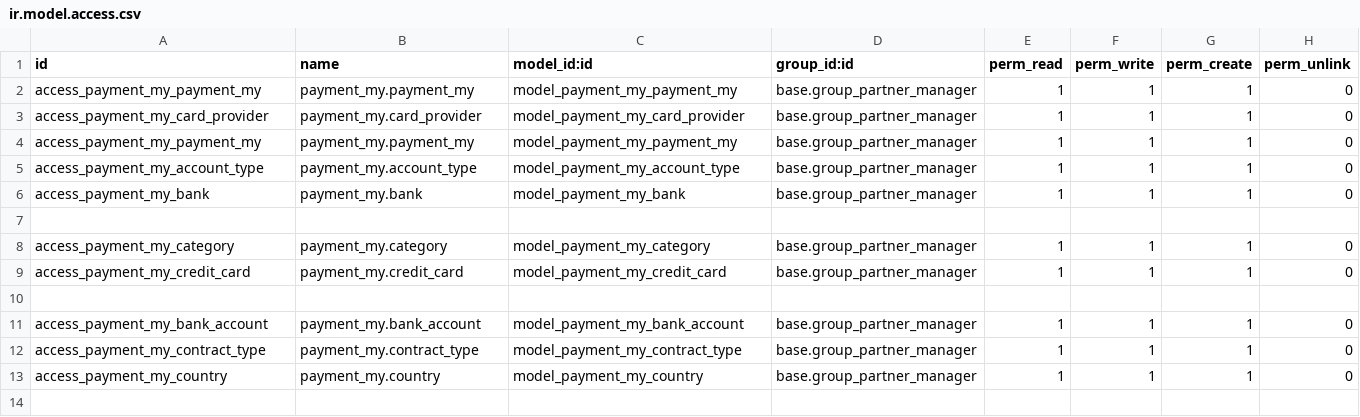
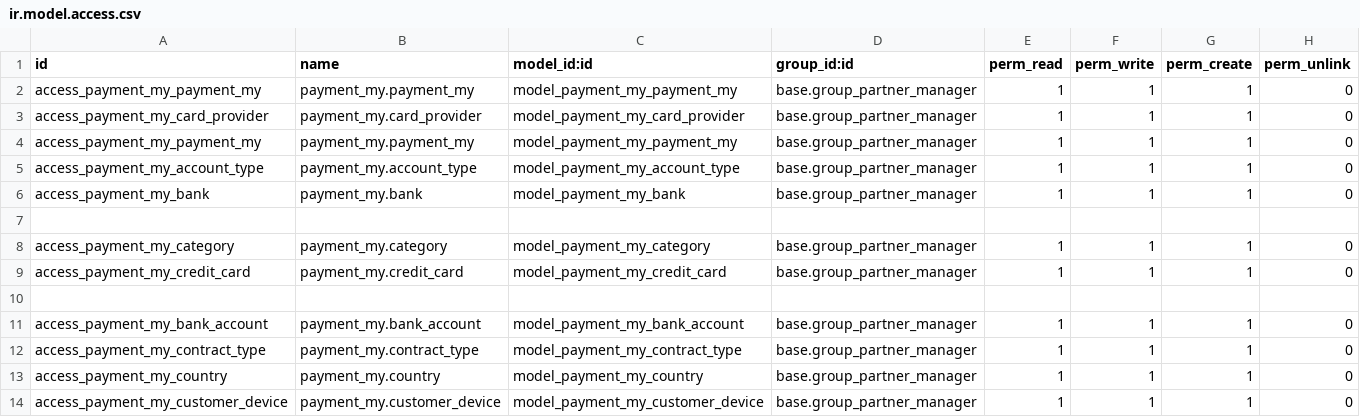
Before and after one commit to SaranyaRukmani/payment_my, a CSV file: security/ir.model.access.csv, drawn as a sheet; the diff names each change by its address in the sheet, - before the commit and + after, or states it on an @@ line.

Commit message:
customer_device

```diff
--- a/security/ir.model.access.csv
+++ b/security/ir.model.access.csv
+row 14: access_payment_my_customer_device | payment_my.customer_device | model_payment_my_customer_device | base.group_partner_manager | 1 | 1 | 1 | 0
```
Also changed, not shown: 4 other files.
